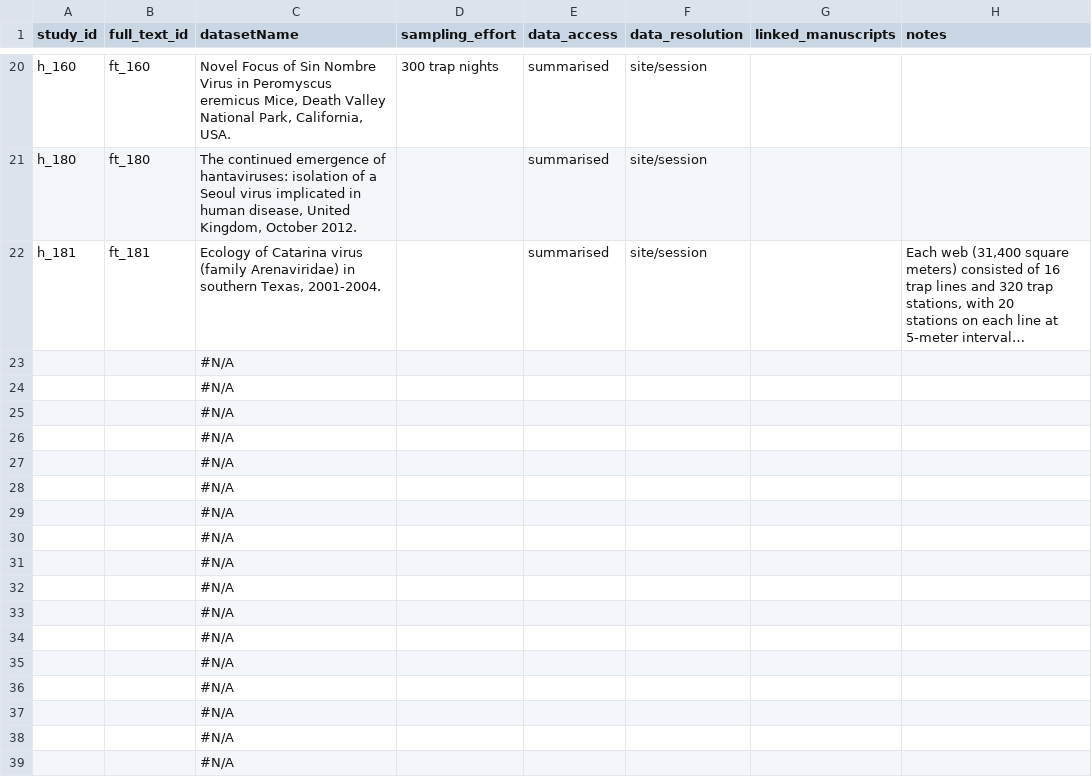
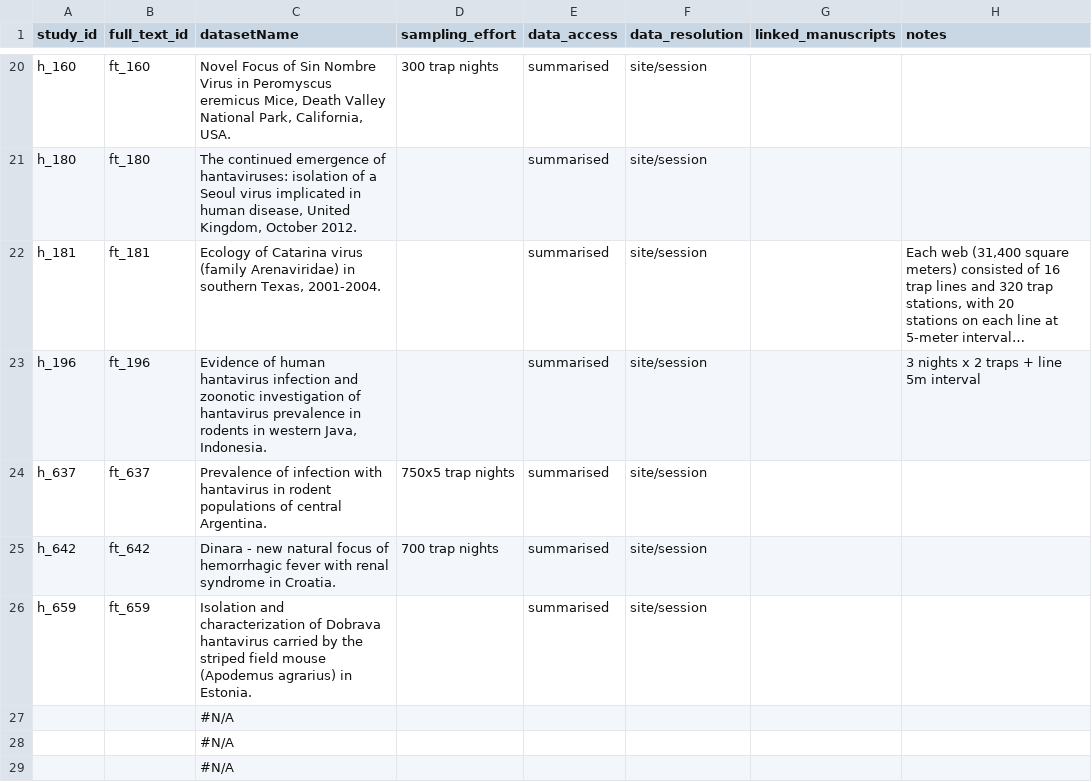
Before and after one commit to BioDivHealth/rodent-zoonoses, a CSV file: data/aren_hant_data/studies_h.csv, drawn as a sheet; only a part is shown, gaps mark what is left out; the shorter side is filled out with more unchanged rows; long unchanged cells end in …; removed rows and columns are numbered as before the commit, all else as after; the diff names each change by its address in the sheet, - before the commit and + after, or states it on an @@ line.

Commit message:
Harry updated the data

```diff
--- a/data/aren_hant_data/studies_h.csv
+++ b/data/aren_hant_data/studies_h.csv
-row 23:  |  | #N/A
-row 24:  |  | #N/A
-row 25:  |  | #N/A
-row 26:  |  | #N/A
+row 23: h_196 | ft_196 | Evidence of human hantavirus infection and zoonotic investigation of hantavirus prevalence in rodents in western Java, Indonesia. |  | summarised | site/session |  | 3 nights x 2 traps + line 5m interval
+row 24: h_637 | ft_637 | Prevalence of infection with hantavirus in rodent populations of central Argentina. | 750x5 trap nights | summarised | site/session
+row 25: h_642 | ft_642 | Dinara - new natural focus of hemorrhagic fever with renal syndrome in Croatia. | 700 trap nights | summarised | site/session
+row 26: h_659 | ft_659 | Isolation and characterization of Dobrava hantavirus carried by the striped field mouse (Apodemus agrarius) in Estonia. |  | summarised | site/session
```
Also changed, not shown: 3 other files.
